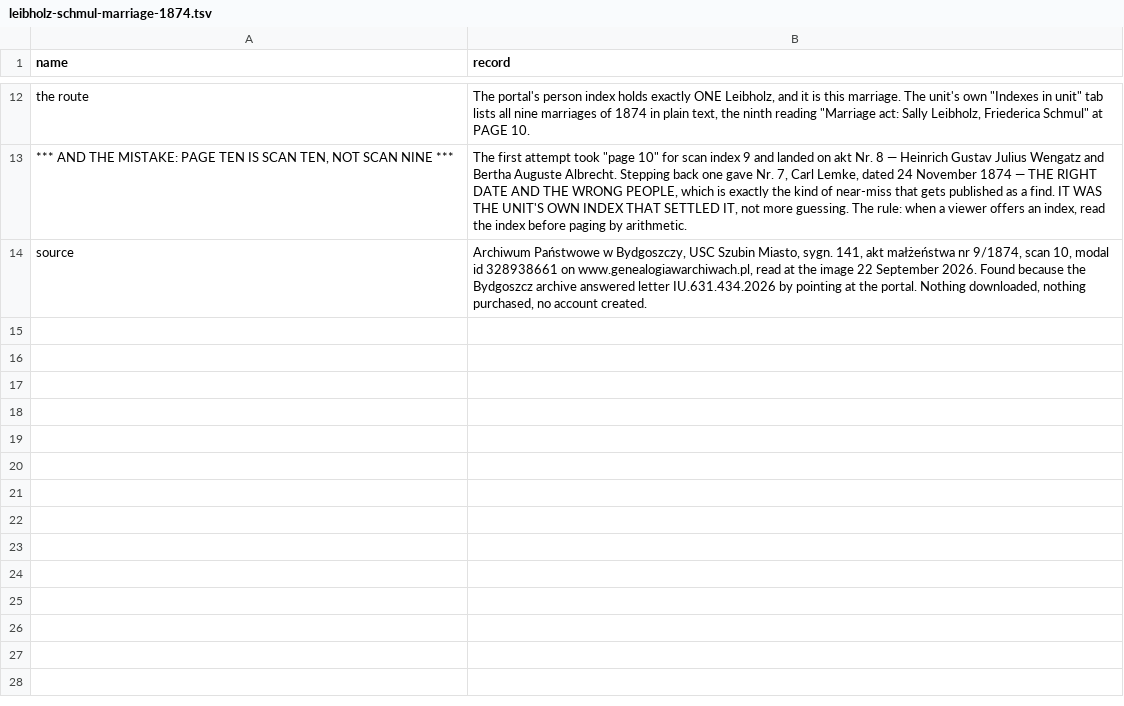
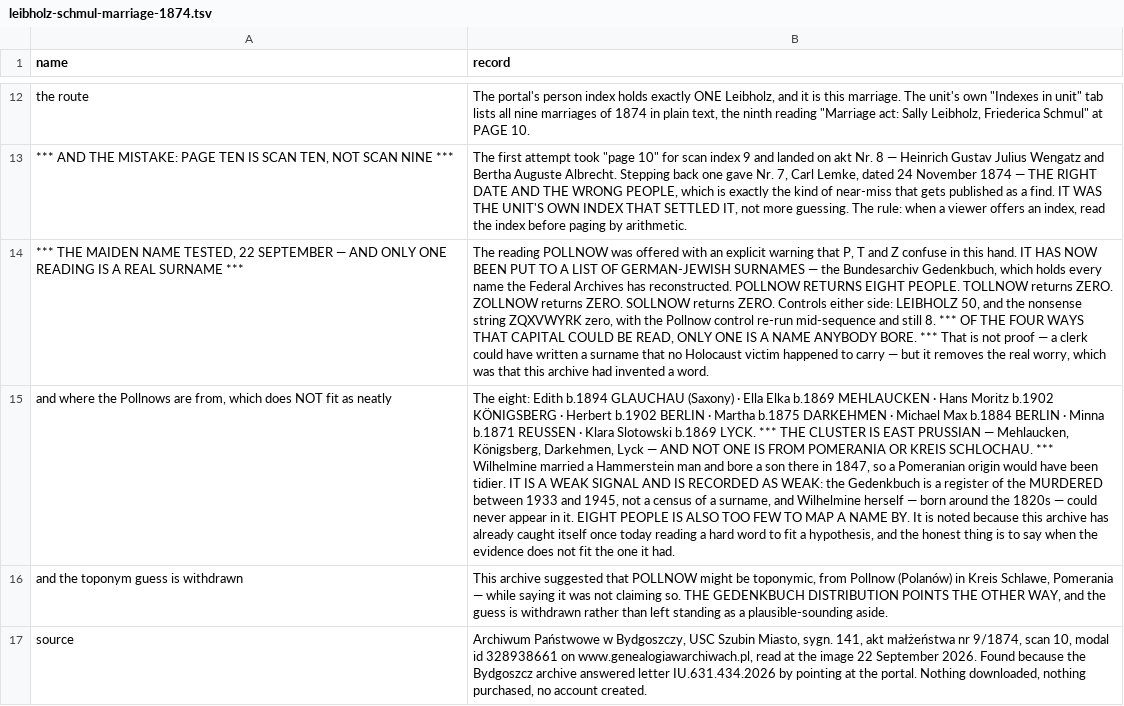
Before and after one commit to daviddef/TheLuwinski, a TSV file: data/leibholz-schmul-marriage-1874.tsv, drawn as a sheet; only a part is shown, gaps mark what is left out; the diff names each change by its address in the sheet, - before the commit and + after, or states it on an @@ line.

```diff
--- a/data/leibholz-schmul-marriage-1874.tsv
+++ b/data/leibholz-schmul-marriage-1874.tsv
+row 14: *** THE MAIDEN NAME TESTED, 22 SEPTEMBER — AND ONLY ONE READING IS A REAL SURNAME *** | The reading POLLNOW was offered with an explicit warning that P, T and Z confuse in this hand. IT HAS NOW BEEN PUT TO A LIST OF GERMAN-JEWISH SURNAMES — the Bundesarchiv Gedenkbuch, which holds every name the Federal Archives has reconstructed. POLLNOW RETURNS EIGHT PEOPLE. TOLLNOW returns ZERO. ZOLLNOW returns ZERO. SOLLNOW returns ZERO. Controls either side: LEIBHOLZ 50, and the nonsense string ZQXVWYRK zero, with the Pollnow control re-run mid-sequence and still 8. *** OF THE FOUR WAYS THAT CAPITAL COULD BE READ, ONLY ONE IS A NAME ANYBODY BORE. *** That is not proof — a clerk could have written a surname that no Holocaust victim happened to carry — but it removes the real worry, which was that this archive had invented a word.
+row 15: and where the Pollnows are from, which does NOT fit as neatly | The eight: Edith b.1894 GLAUCHAU (Saxony) · Ella Elka b.1869 MEHLAUCKEN · Hans Moritz b.1902 KÖNIGSBERG · Herbert b.1902 BERLIN · Martha b.1875 DARKEHMEN · Michael Max b.1884 BERLIN · Minna b.1871 REUSSEN · Klara Slotowski b.1869 LYCK. *** THE CLUSTER IS EAST PRUSSIAN — Mehlaucken, Königsberg, Darkehmen, Lyck — AND NOT ONE IS FROM POMERANIA OR KREIS SCHLOCHAU. *** Wilhelmine married a Hammerstein man and bore a son there in 1847, so a Pomeranian origin would have been tidier. IT IS A WEAK SIGNAL AND IS RECORDED AS WEAK: the Gedenkbuch is a register of the MURDERED between 1933 and 1945, not a census of a surname, and Wilhelmine herself — born around the 1820s — could never appear in it. EIGHT PEOPLE IS ALSO TOO FEW TO MAP A NAME BY. It is noted because this archive has already caught itself once today reading a hard word to fit a hypothesis, and the honest thing is to say when the evidence does not fit the one it had.
+row 16: and the toponym guess is withdrawn | This archive suggested that POLLNOW might be toponymic, from Pollnow (Polanów) in Kreis Schlawe, Pomerania — while saying it was not claiming so. THE GEDENKBUCH DISTRIBUTION POINTS THE OTHER WAY, and the guess is withdrawn rather than left standing as a plausible-sounding aside.
```
Also changed, not shown: 3 other files.
